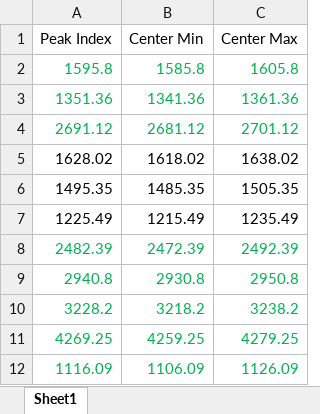
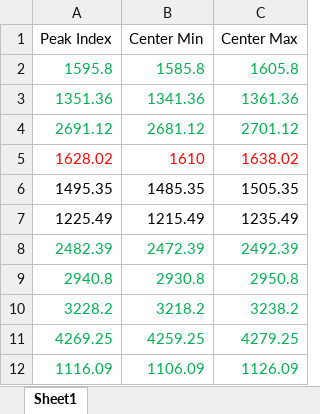
Before and after one commit to harshitjain17/Raman-Peak-Fitting-Model, an Excel workbook: center_bounds.xlsx, sheet Sheet1, drawn as a sheet; values as stored, in another font and other column widths than the file's, no borders; the diff names each change by its address in the sheet, - before the commit and + after, or states it on an @@ line.

```diff
--- a/center_bounds.xlsx (sheet Sheet1)
+++ b/center_bounds.xlsx (sheet Sheet1)
-A5:C5 text colour: black
+A5:C5 text colour: #FF0000
-B5 (Center Min): 1618.02
+B5 (Center Min): 1610
```
Also changed, not shown: 1 other file.
